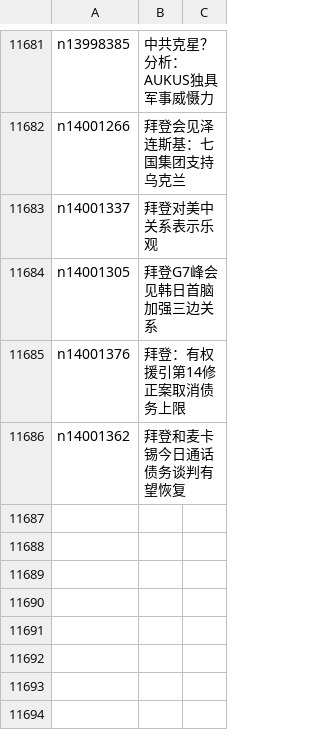
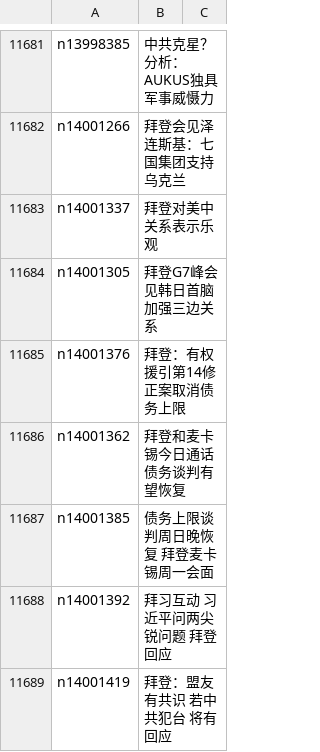
Before and after one commit to epic-marker/epoch-news, a CSV file: indexes/ncid1078159.csv, drawn as a sheet; only a part is shown, gaps mark what is left out; the diff names each change by its address in the sheet, - before the commit and + after, or states it on an @@ line.

```diff
--- a/indexes/ncid1078159.csv
+++ b/indexes/ncid1078159.csv
+row 11687: n14001385 | 债务上限谈判周日晚恢复 拜登麦卡锡周一会面
+row 11688: n14001392 | 拜习互动 习近平问两尖锐问题 拜登回应
+row 11689: n14001419 | 拜登：盟友有共识 若中共犯台 将有回应
```
Also changed, not shown: indexes/ncid282.csv, indexes/ncid283.csv, 32 other files.
